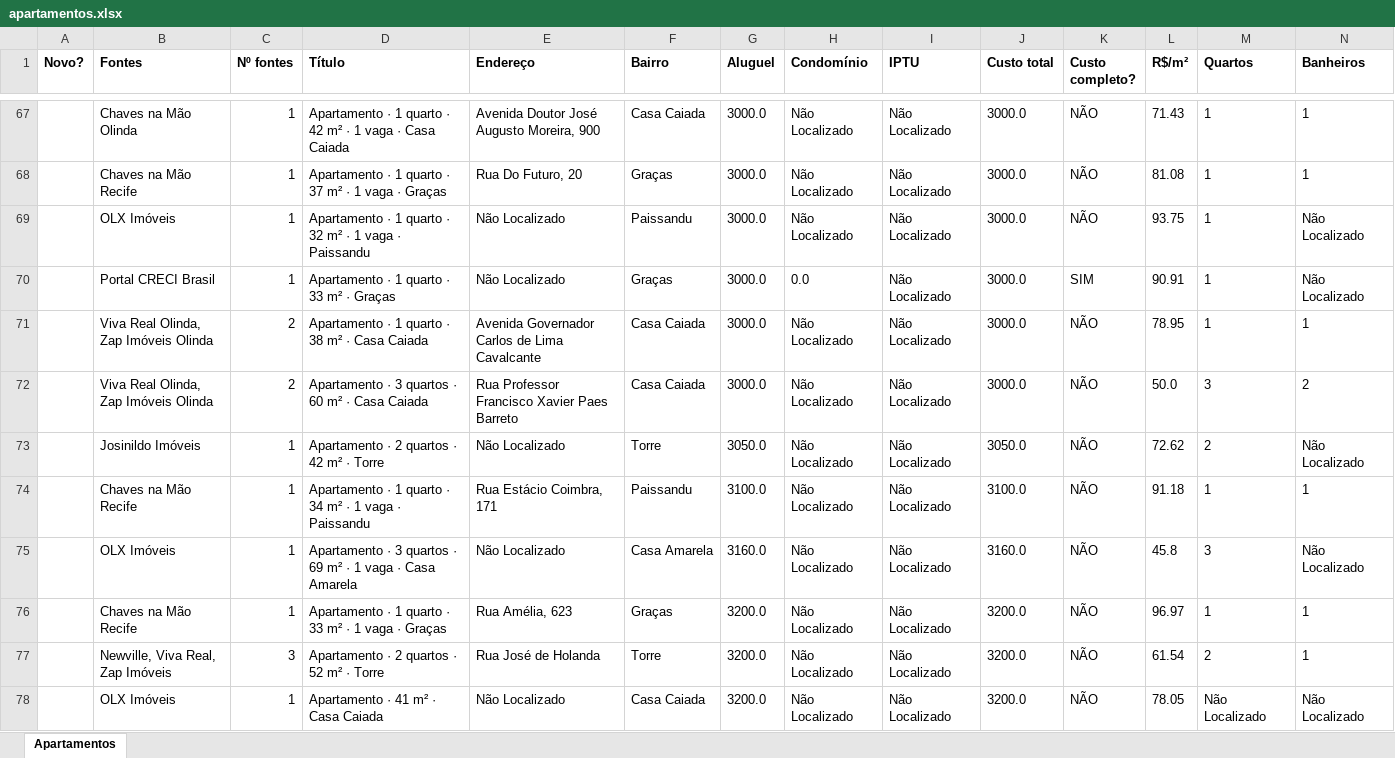
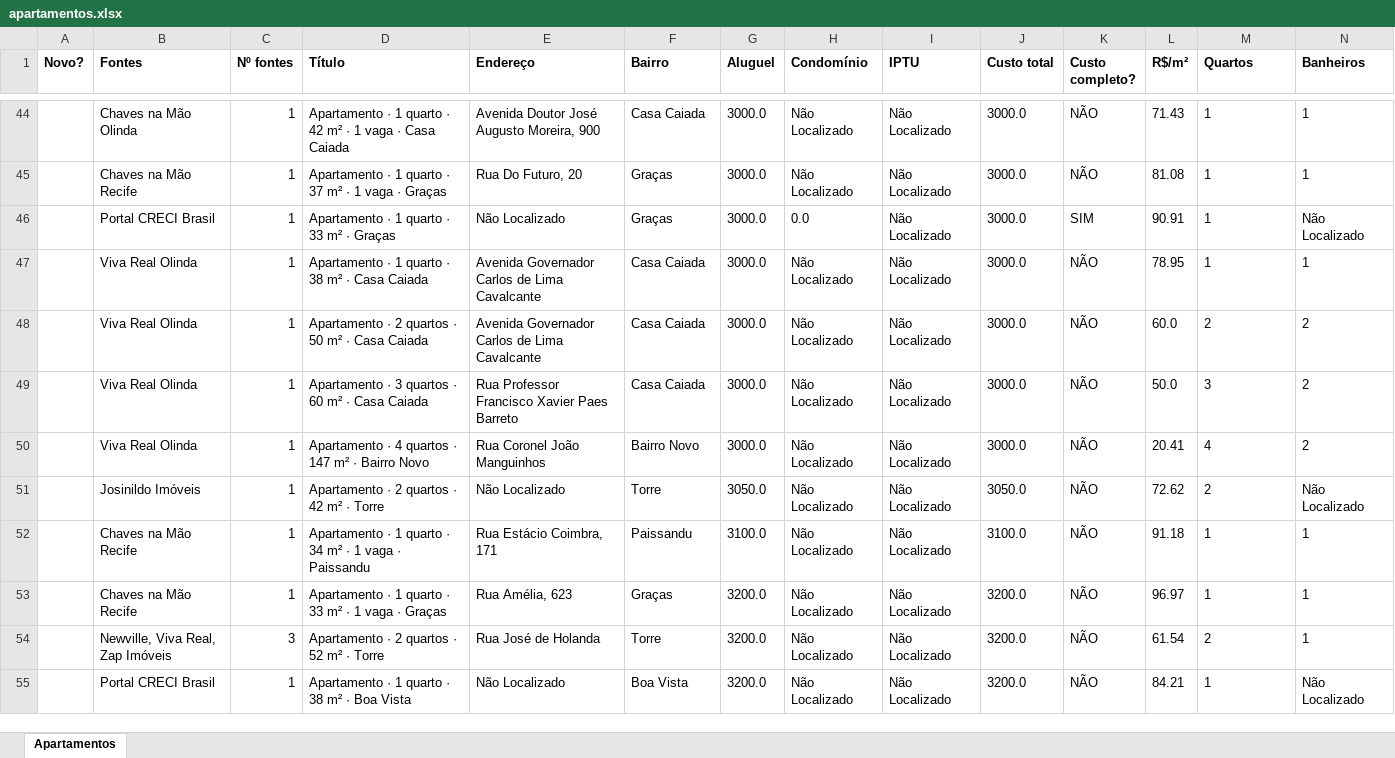
Before and after one commit to jlfig13/busca-imovel, an Excel workbook: saida/apartamentos.xlsx, sheet Apartamentos, drawn as a sheet; only a part is shown, gaps mark what is left out; the shorter side is filled out with more unchanged rows; values as stored, in another font and other column widths than the file's, no borders; removed rows and columns are numbered as before the commit, all else as after; rows hold the shown columns only; the diff covers the shown part only; the diff names each change by its address in the sheet, - before the commit and + after, or states it on an @@ line.

```diff
--- a/saida/apartamentos.xlsx (sheet Apartamentos)
+++ b/saida/apartamentos.xlsx (sheet Apartamentos)
-row 69:  | OLX Imóveis | 1 | Apartamento · 1 quarto · 32 m² · 1 vaga · Paissandu | Não Localizado | Paissandu | 3000.0 | Não Localizado | Não Localizado | 3000.0 | NÃO | 93.75 | 1 | Não Localizado
-B47 (Fontes): Viva Real Olinda, Zap Imóveis Olinda
+B47 (Fontes): Viva Real Olinda
-C47 (Nº fontes): 2
+C47 (Nº fontes): 1
+row 48:  | Viva Real Olinda | 1 | Apartamento · 2 quartos · 50 m² · Casa Caiada | Avenida Governador Carlos de Lima Cavalcante | Casa Caiada | 3000.0 | Não Localizado | Não Localizado | 3000.0 | NÃO | 60.0 | 2 | 2
-B49 (Fontes): Viva Real Olinda, Zap Imóveis Olinda
+B49 (Fontes): Viva Real Olinda
-C49 (Nº fontes): 2
+C49 (Nº fontes): 1
+row 50:  | Viva Real Olinda | 1 | Apartamento · 4 quartos · 147 m² · Bairro Novo | Rua Coronel João Manguinhos | Bairro Novo | 3000.0 | Não Localizado | Não Localizado | 3000.0 | NÃO | 20.41 | 4 | 2
-row 75:  | OLX Imóveis | 1 | Apartamento · 3 quartos · 69 m² · 1 vaga · Casa Amarela | Não Localizado | Casa Amarela | 3160.0 | Não Localizado | Não Localizado | 3160.0 | NÃO | 45.8 | 3 | Não Localizado
-row 78:  | OLX Imóveis | 1 | Apartamento · 41 m² · Casa Caiada | Não Localizado | Casa Caiada | 3200.0 | Não Localizado | Não Localizado | 3200.0 | NÃO | 78.05 | Não Localizado | Não Localizado
```
Also changed, not shown: 5 added rows, 48 removed rows and 102 edited cells elsewhere in this sheet, 1 other file.
